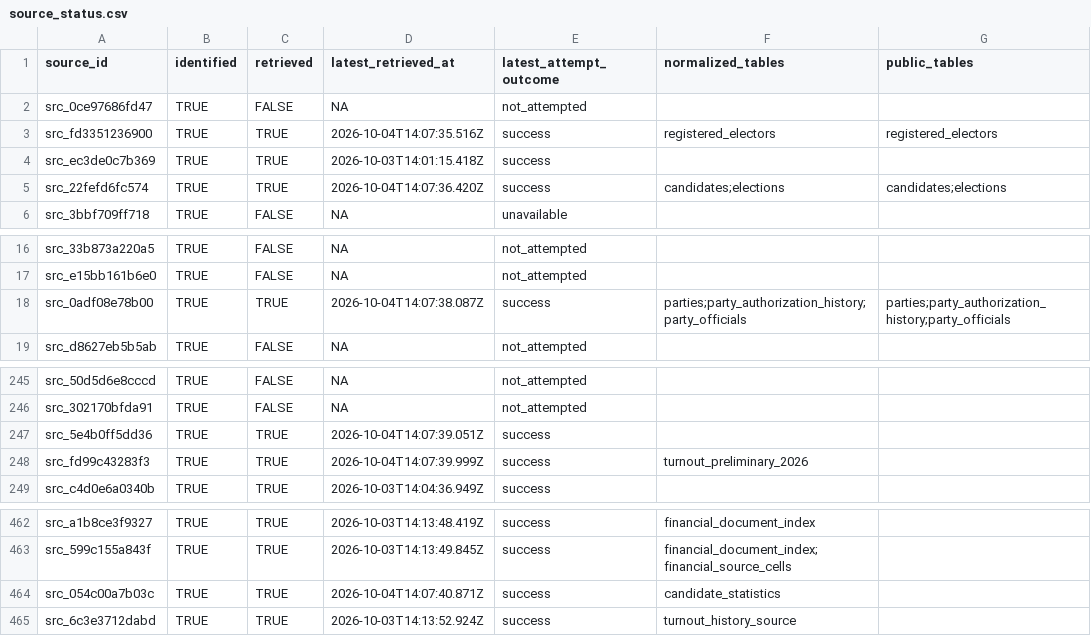
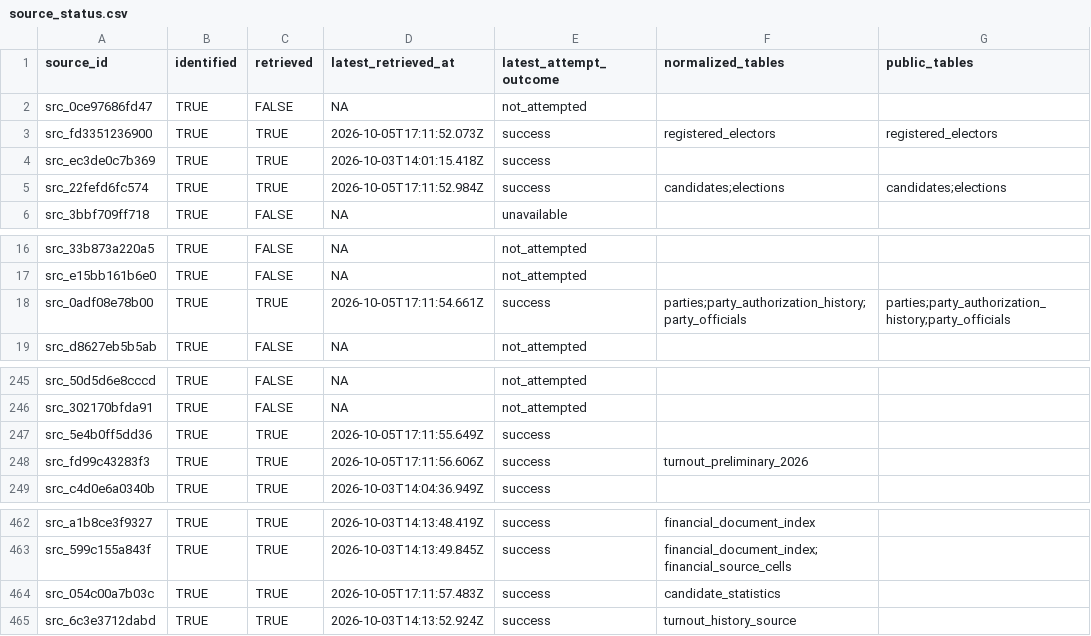
Before and after one commit to AurelienNicosiaULaval/donnees-bleues-elections-qc, a CSV file: metadata/source_status.csv, drawn as a sheet; only a part is shown, gaps mark what is left out; the diff names each change by its address in the sheet, - before the commit and + after, or states it on an @@ line.

```diff
--- a/metadata/source_status.csv
+++ b/metadata/source_status.csv
-D3 (latest_retrieved_at): 2026-10-04T14:07:35.516Z
+D3 (latest_retrieved_at): 2026-10-05T17:11:52.073Z
-D5 (latest_retrieved_at): 2026-10-04T14:07:36.420Z
+D5 (latest_retrieved_at): 2026-10-05T17:11:52.984Z
-D18 (latest_retrieved_at): 2026-10-04T14:07:38.087Z
+D18 (latest_retrieved_at): 2026-10-05T17:11:54.661Z
-D247 (latest_retrieved_at): 2026-10-04T14:07:39.051Z
+D247 (latest_retrieved_at): 2026-10-05T17:11:55.649Z
-D248 (latest_retrieved_at): 2026-10-04T14:07:39.999Z
+D248 (latest_retrieved_at): 2026-10-05T17:11:56.606Z
-D464 (latest_retrieved_at): 2026-10-04T14:07:40.871Z
+D464 (latest_retrieved_at): 2026-10-05T17:11:57.483Z
```
Also changed, not shown: data/processed/elections.csv, data/processed/parties.csv, 10 other files.
